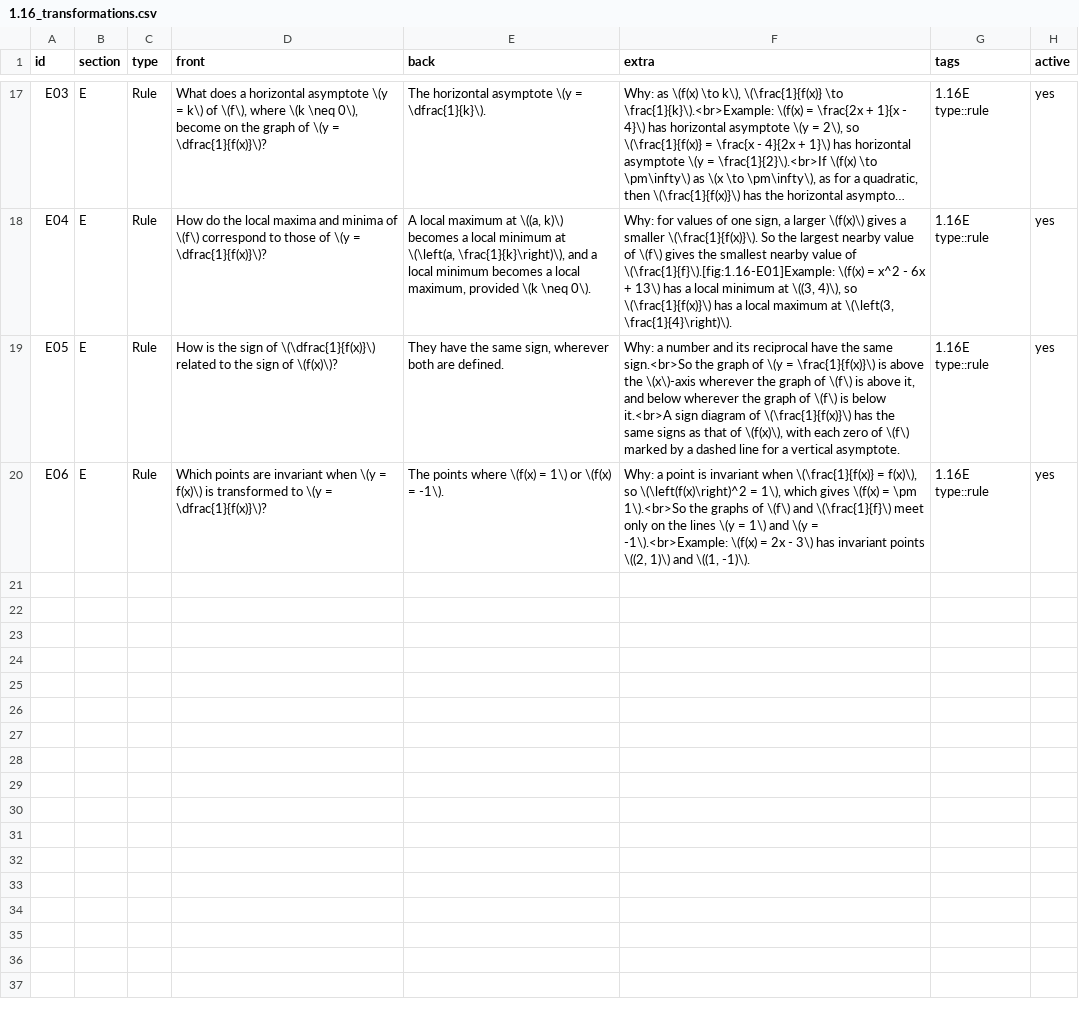
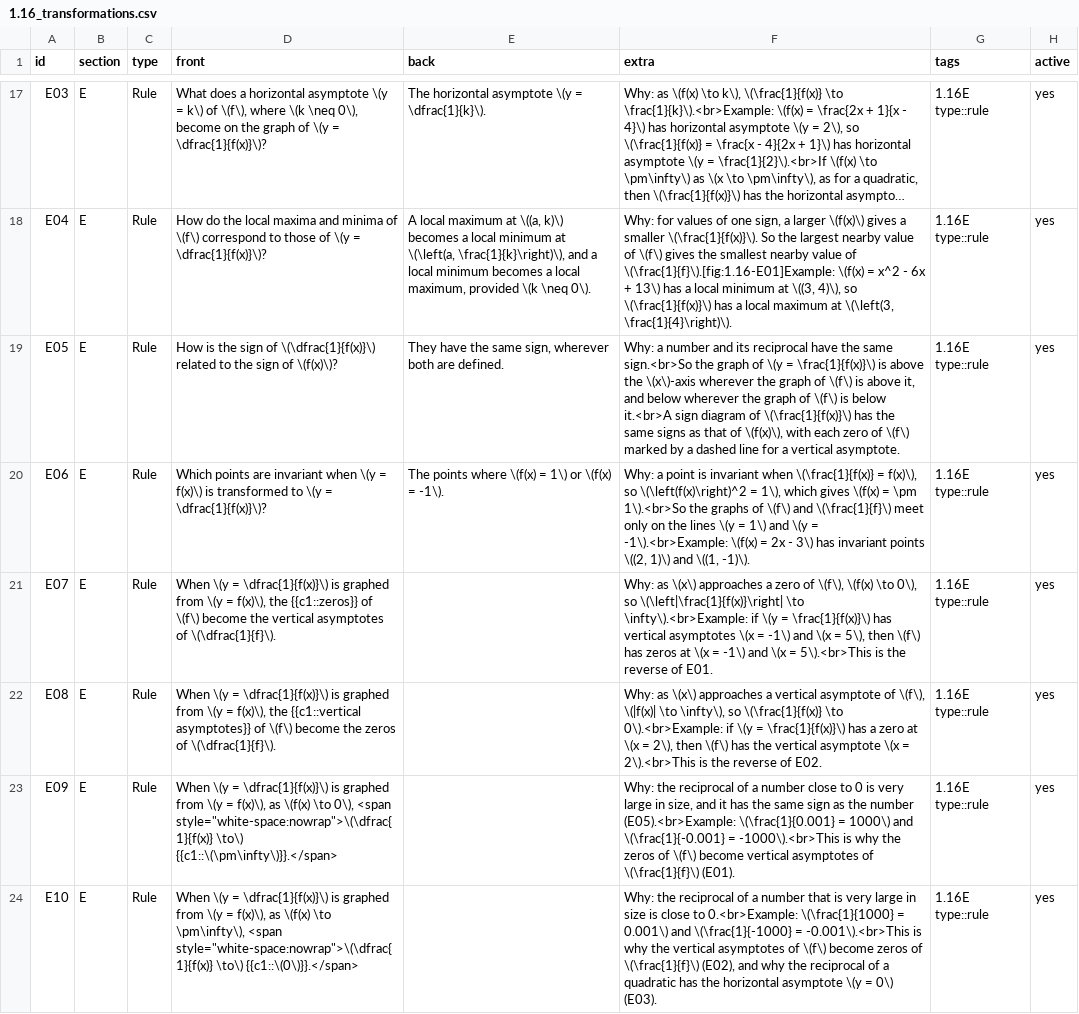
Before and after one commit to alxmjo/ib-math-aa-hl-anki, a CSV file: csv/1.16_transformations.csv, drawn as a sheet; only a part is shown, gaps mark what is left out; long unchanged cells end in …; the diff names each change by its address in the sheet, - before the commit and + after, or states it on an @@ line.

```diff
--- a/csv/1.16_transformations.csv
+++ b/csv/1.16_transformations.csv
+row 21: E07 | E | Rule | When \(y = \dfrac{1}{f(x)}\) is graphed from \(y = f(x)\), the {{c1::zeros}} of \(f\) become the vertical asymptotes of \(\dfrac{1}{f}\). |  | Why: as \(x\) approaches a zero of \(f\), \(f(x) \to 0\), so \(\left|\frac{1}{f(x)}\right| \to \infty\).<br>Example: if \(y = \frac{1}{f(x)}\) has vertical asymptotes \(x = -1\) and \(x = 5\), then \(f\) has zeros at \(x = -1\) and \(x = 5\).<br>This is the reverse of E01. | 1.16E type::rule | yes
+row 22: E08 | E | Rule | When \(y = \dfrac{1}{f(x)}\) is graphed from \(y = f(x)\), the {{c1::vertical asymptotes}} of \(f\) become the zeros of \(\dfrac{1}{f}\). |  | Why: as \(x\) approaches a vertical asymptote of \(f\), \(|f(x)| \to \infty\), so \(\frac{1}{f(x)} \to 0\).<br>Example: if \(y = \frac{1}{f(x)}\) has a zero at \(x = 2\), then \(f\) has the vertical asymptote \(x = 2\).<br>This is the reverse of E02. | 1.16E type::rule | yes
+row 23: E09 | E | Rule | When \(y = \dfrac{1}{f(x)}\) is graphed from \(y = f(x)\), as \(f(x) \to 0\), <span style="white-space:nowrap">\(\dfrac{1}{f(x)} \to\) {{c1::\(\pm\infty\)}}.</span> |  | Why: the reciprocal of a number close to 0 is very large in size, and it has the same sign as the number (E05).<br>Example: \(\frac{1}{0.001} = 1000\) and \(\frac{1}{-0.001} = -1000\).<br>This is why the zeros of \(f\) become vertical asymptotes of \(\frac{1}{f}\) (E01). | 1.16E type::rule | yes
+row 24: E10 | E | Rule | When \(y = \dfrac{1}{f(x)}\) is graphed from \(y = f(x)\), as \(f(x) \to \pm\infty\), <span style="white-space:nowrap">\(\dfrac{1}{f(x)} \to\) {{c1::\(0\)}}.</span> |  | Why: the reciprocal of a number that is very large in size is close to 0.<br>Example: \(\frac{1}{1000} = 0.001\) and \(\frac{1}{-1000} = -0.001\).<br>This is why the vertical asymptotes of \(f\) become zeros of \(\frac{1}{f}\) (E02), and why the reciprocal of a quadratic has the horizontal asymptote \(y = 0\) (E03). | 1.16E type::rule | yes
```
Also changed, not shown: 1 other file.
